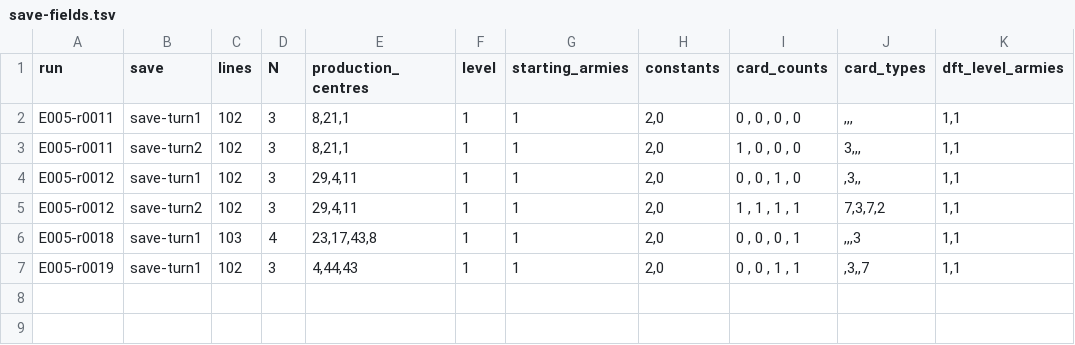
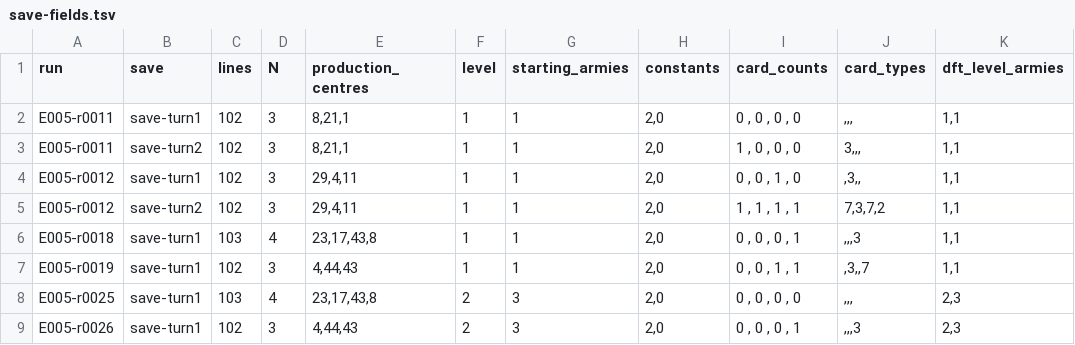
Before and after one commit to diegoami/isle-wars-archaeology, a TSV file: experiments/E005-iw-dos-state-inventory/measurements/analysis/save-fields.tsv, drawn as a sheet.

```diff
--- a/experiments/E005-iw-dos-state-inventory/measurements/analysis/save-fields.tsv
+++ b/experiments/E005-iw-dos-state-inventory/measurements/analysis/save-fields.tsv
@@ -7 +7,3 @@ E005-r0018	save-turn1	103	4	23,17,43,8	1	1	2,0	0 , 0 , 0 , 1	,,,3	1,1
 E005-r0019	save-turn1	102	3	4,44,43	1	1	2,0	0 , 0 , 1 , 1	,3,,7	1,1
+E005-r0025	save-turn1	103	4	23,17,43,8	2	3	2,0	0 , 0 , 0 , 0	,,,	2,3
+E005-r0026	save-turn1	102	3	4,44,43	2	3	2,0	0 , 0 , 0 , 1	,,,3	2,3
```
Also changed, not shown: experiments/E005-iw-dos-state-inventory/measurements/analysis/files-by-arm.tsv, experiments/E005-iw-dos-state-inventory/measurements/analysis/save-owner-check.tsv, 8 other files.
